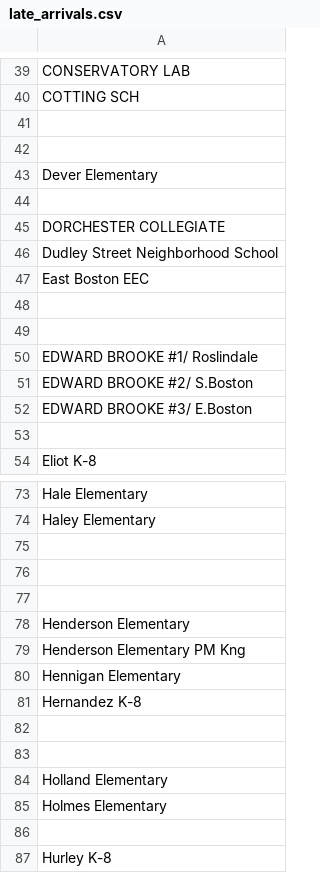
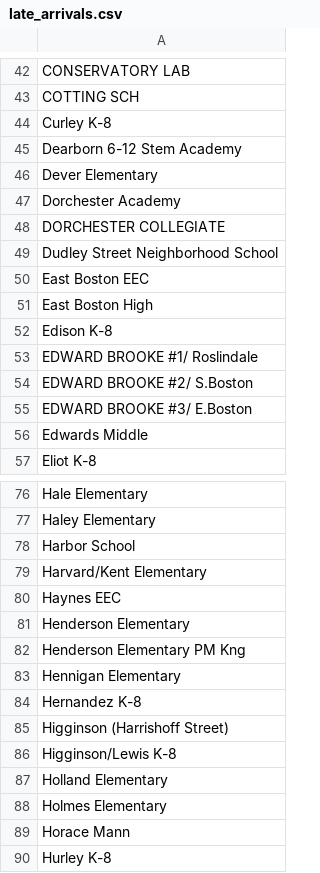
Before and after one commit to BostonGlobe/schoolbuses, a CSV file: data/late_arrivals.csv, drawn as a sheet; only a part is shown, gaps mark what is left out; the diff covers the shown part only.

```diff
--- a/data/late_arrivals.csv
+++ b/data/late_arrivals.csv
@@ -40,6 +43,6 @@
 "COTTING SCH"
-
-
+"Curley K-8"
+"Dearborn 6-12 Stem Academy"
 "Dever Elementary"
-
+"Dorchester Academy"
 "DORCHESTER COLLEGIATE"
@@ -47,4 +50,4 @@
 "East Boston EEC"
-
-
+"East Boston High"
+"Edison K-8"
 "EDWARD BROOKE #1/ Roslindale"
@@ -52,3 +55,3 @@
 "EDWARD BROOKE #3/ E.Boston"
-
+"Edwards Middle"
 "Eliot K-8"
@@ -74,5 +77,5 @@
 "Haley Elementary"
-
-
-
+"Harbor School"
+"Harvard/Kent Elementary"
+"Haynes EEC"
 "Henderson Elementary"
@@ -81,7 +84,7 @@
 "Hernandez K-8"
-
-
+"Higginson (Harrishoff Street)"
+"Higginson/Lewis K-8"
 "Holland Elementary"
 "Holmes Elementary"
-
+"Horace Mann"
 "Hurley K-8"
```
Also changed, not shown: 4 added rows and 31 edited cells elsewhere in this file, 6 other files.
